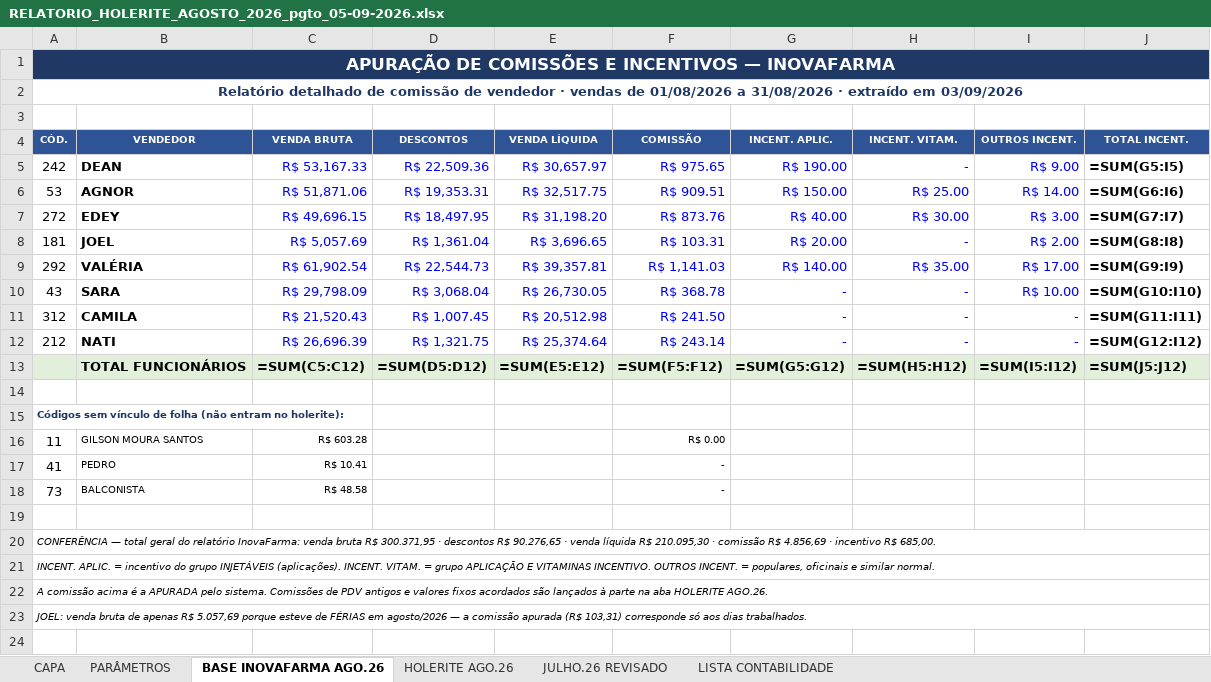
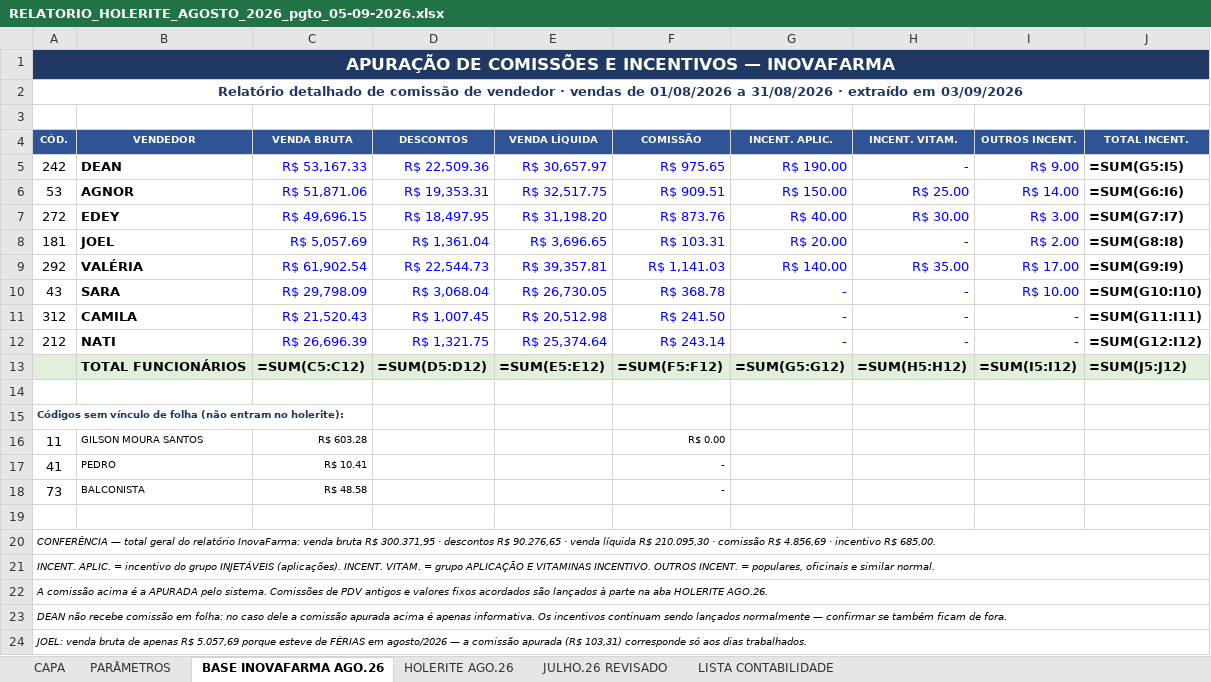
Before and after one commit to Presidentephm/site-farmacia, an Excel workbook: relatorios/contabilidade/RELATORIO_HOLERITE_AGOSTO_2026_pgto_05-09-2026.xlsx, sheet BASE INOVAFARMA AGO.26, drawn as a sheet; values as stored, in another font and other column widths than the file's, no borders; formulas without a stored value are shown as written; the diff names each change by its address in the sheet, - before the commit and + after, or states it on an @@ line.

```diff
--- a/relatorios/contabilidade/RELATORIO_HOLERITE_AGOSTO_2026_pgto_05-09-2026.xlsx (sheet BASE INOVAFARMA AGO.26)
+++ b/relatorios/contabilidade/RELATORIO_HOLERITE_AGOSTO_2026_pgto_05-09-2026.xlsx (sheet BASE INOVAFARMA AGO.26)
+row 23: DEAN não recebe comissão em folha: no caso dele a comissão apurada acima é apenas informativa. Os incentivos continuam sendo lançados normalmente — confirmar se também ficam de fora.
```
Also changed, not shown: sheet CAPA, sheet HOLERITE AGO.26, 2 other files.
